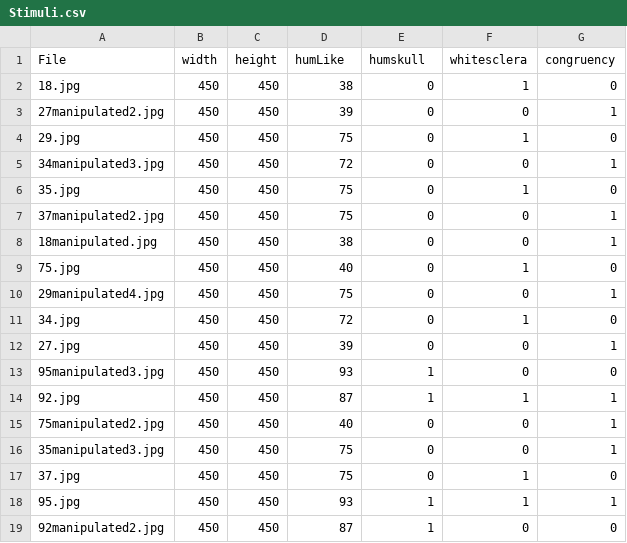
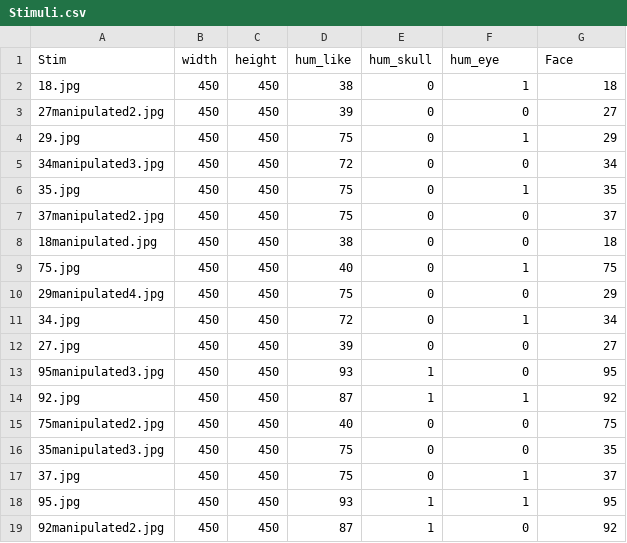
Before and after one commit to schmettow/YET, a CSV file: yeta/1/Stimuli/Stimuli.csv, drawn as a sheet.

```diff
--- a/yeta/1/Stimuli/Stimuli.csv
+++ b/yeta/1/Stimuli/Stimuli.csv
@@ -1,19 +1,19 @@
-File,width,height,humLike,humskull,whitesclera,congruency
-18.jpg,450,450,38,0,1,0
-27manipulated2.jpg,450,450,39,0,0,1
-29.jpg,450,450,75,0,1,0
-34manipulated3.jpg,450,450,72,0,0,1
-35.jpg,450,450,75,0,1,0
-37manipulated2.jpg,450,450,75,0,0,1
-18manipulated.jpg,450,450,38,0,0,1
-75.jpg,450,450,40,0,1,0
-29manipulated4.jpg,450,450,75,0,0,1
-34.jpg,450,450,72,0,1,0
-27.jpg,450,450,39,0,0,1
-95manipulated3.jpg,450,450,93,1,0,0
-92.jpg,450,450,87,1,1,1
-75manipulated2.jpg,450,450,40,0,0,1
-35manipulated3.jpg,450,450,75,0,0,1
-37.jpg,450,450,75,0,1,0
-95.jpg,450,450,93,1,1,1
-92manipulated2.jpg,450,450,87,1,0,0
+Stim,width,height,hum_like,hum_skull,hum_eye,Face
+18.jpg,450,450,38,0,1,18
+27manipulated2.jpg,450,450,39,0,0,27
+29.jpg,450,450,75,0,1,29
+34manipulated3.jpg,450,450,72,0,0,34
+35.jpg,450,450,75,0,1,35
+37manipulated2.jpg,450,450,75,0,0,37
+18manipulated.jpg,450,450,38,0,0,18
+75.jpg,450,450,40,0,1,75
+29manipulated4.jpg,450,450,75,0,0,29
+34.jpg,450,450,72,0,1,34
+27.jpg,450,450,39,0,0,27
+95manipulated3.jpg,450,450,93,1,0,95
+92.jpg,450,450,87,1,1,92
+75manipulated2.jpg,450,450,40,0,0,75
+35manipulated3.jpg,450,450,75,0,0,35
+37.jpg,450,450,75,0,1,37
+95.jpg,450,450,93,1,1,95
+92manipulated2.jpg,450,450,87,1,0,92
```
Also changed, not shown: yeta/1/Stimuli/AOI.csv.
